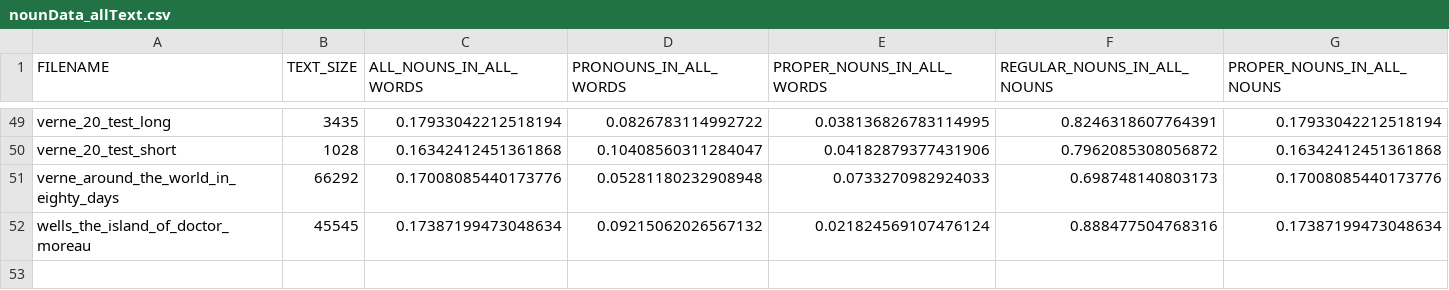
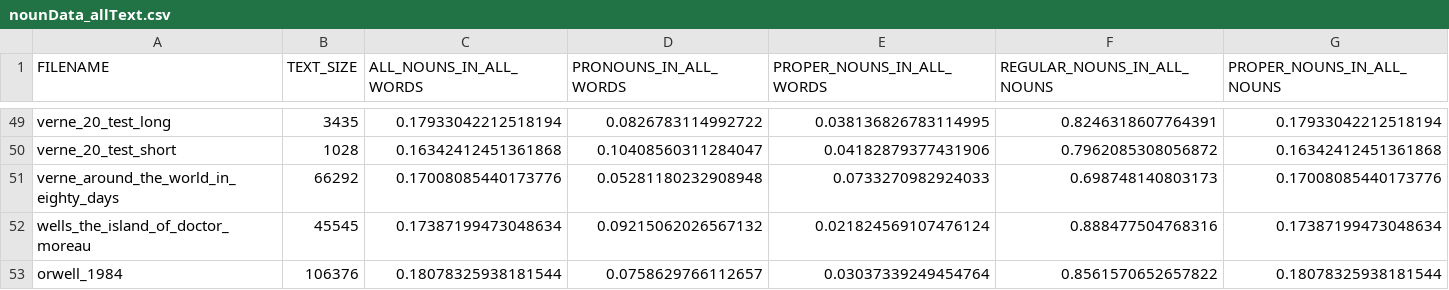
Before and after one commit to cyschneck/Hydra, a CSV file: plot_percent_data/nounData_allText.csv, drawn as a sheet; only a part is shown, gaps mark what is left out.

```diff
--- a/plot_percent_data/nounData_allText.csv
+++ b/plot_percent_data/nounData_allText.csv
@@ -52 +52,2 @@ verne_around_the_world_in_eighty_days,66292,0.17008085440173776,0.05281180232908
 wells_the_island_of_doctor_moreau,45545,0.17387199473048634,0.09215062026567132,0.021824569107476124,0.888477504768316,0.17387199473048634
+orwell_1984,106376,0.18078325938181544,0.0758629766112657,0.03037339249454764,0.8561570652657822,0.18078325938181544
```
Also changed, not shown: 5 other files.
